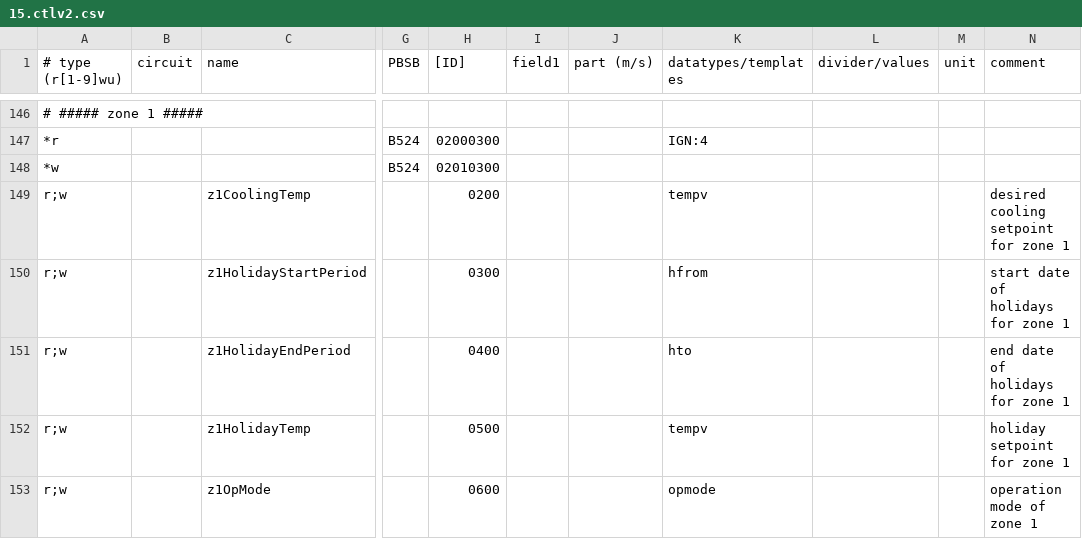
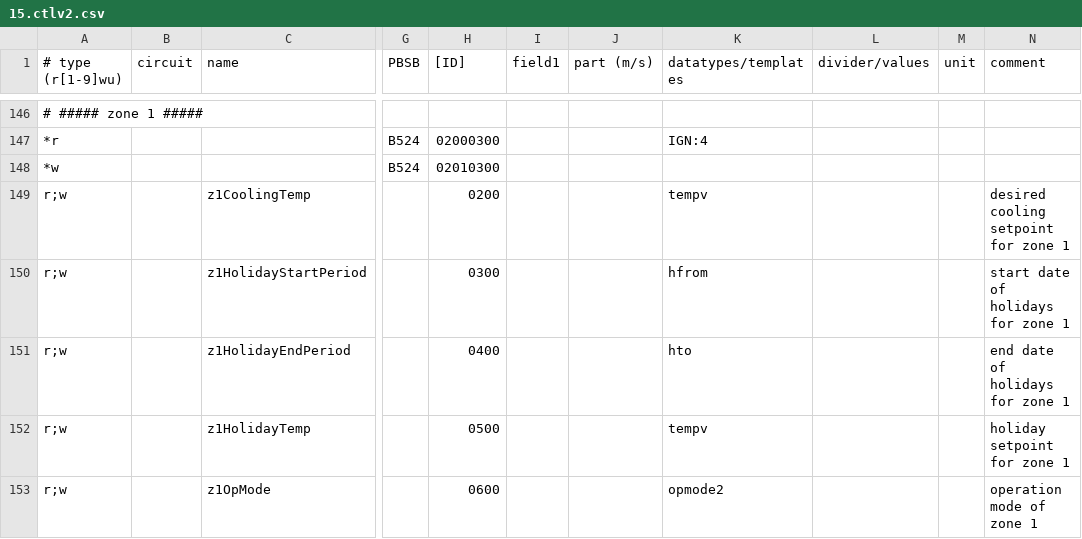
Before and after one commit to prehor/ebusd-config, a CSV file: ebusd-2.1.x/en/vaillant/15.ctlv2.csv, drawn as a sheet; only a part is shown, gaps mark what is left out; the diff covers the shown part only; the diff names each change by its address in the sheet, - before the commit and + after, or states it on an @@ line.

Commit message:
Added opmode2 template to properly show status of CTLV2/VRC720 device: off/time controlled/manual Added z1SetRoomTempDesired, z2SetRoomTempDesired, z3SetRoomTempDesired for each zone

```diff
--- a/ebusd-2.1.x/en/vaillant/15.ctlv2.csv
+++ b/ebusd-2.1.x/en/vaillant/15.ctlv2.csv
-K153 (datatypes/templates): opmode
+K153 (datatypes/templates): opmode2
```
Also changed, not shown: 2 added rows, 1 removed row and 6 edited cells elsewhere in this file, ebusd-2.1.x/en/vaillant/_templates.csv, 1 other file.
